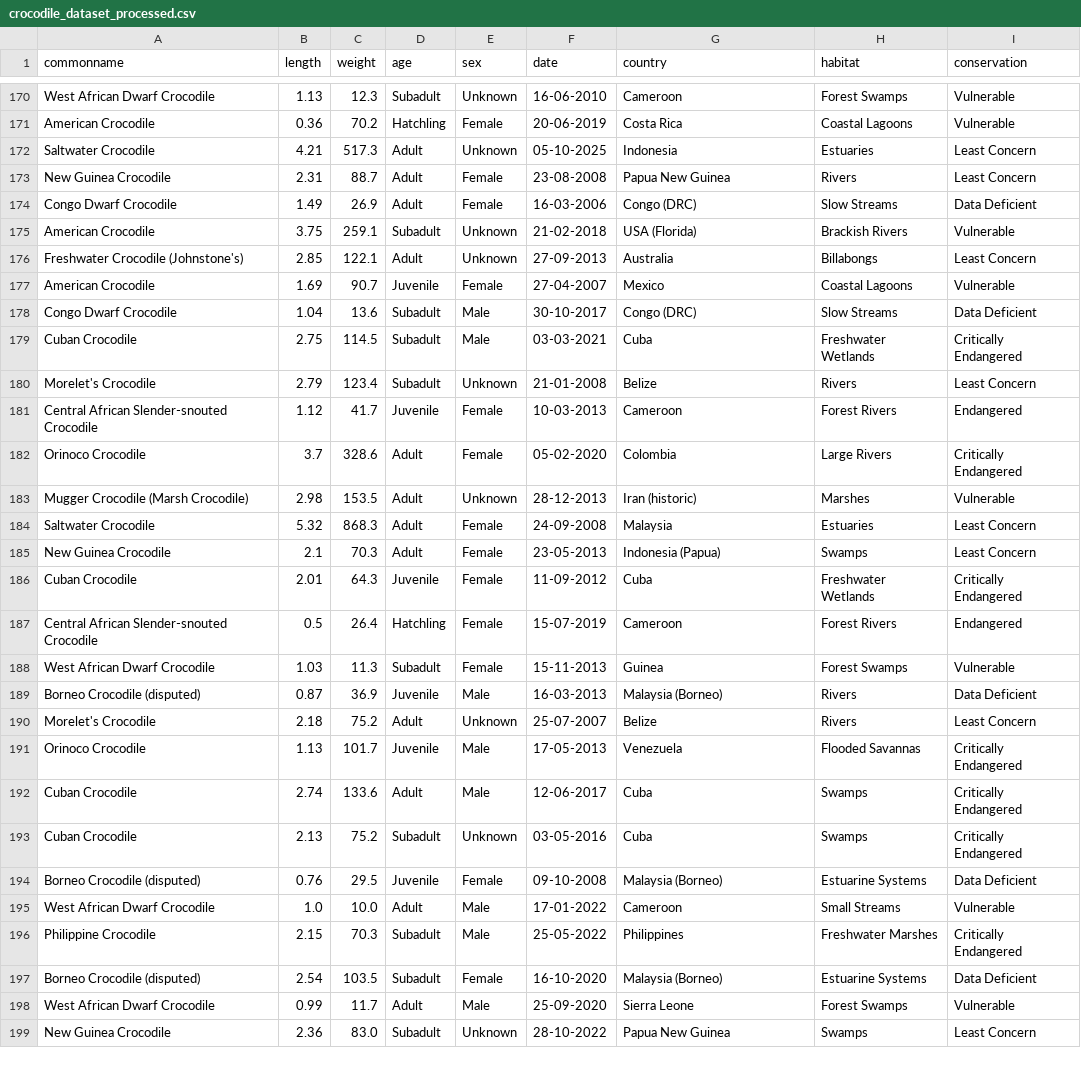
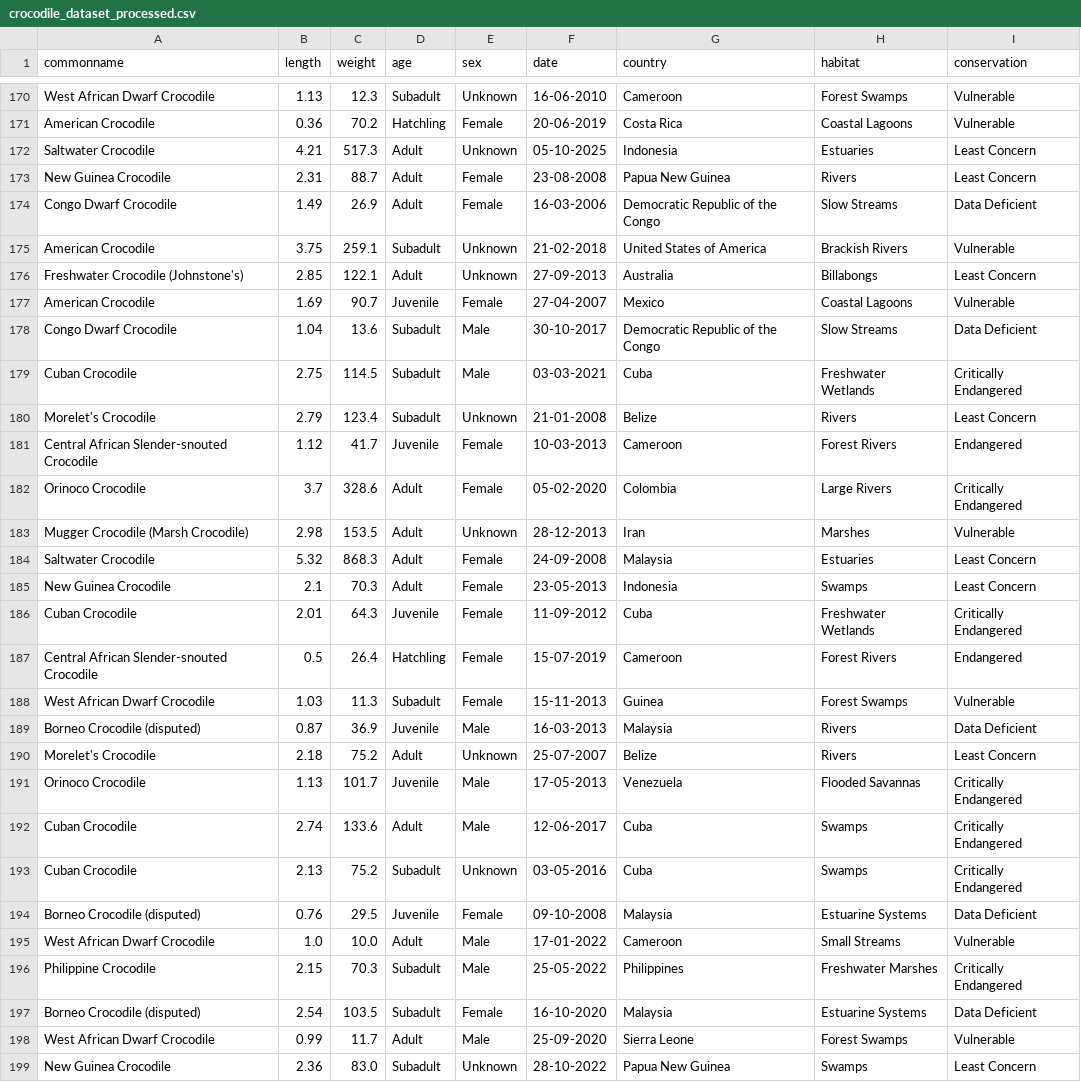
Before and after one commit to gmscs/InfoVis_Proj, a CSV file: dataset/crocodile_dataset_processed.csv, drawn as a sheet; only a part is shown, gaps mark what is left out; the diff covers the shown part only.

Commit message:
fix: merged countries added missing ones, uniformed the data processing script

```diff
--- a/dataset/crocodile_dataset_processed.csv
+++ b/dataset/crocodile_dataset_processed.csv
@@ -173,7 +173,7 @@ Saltwater Crocodile,4.21,517.3,Adult,Unknown,05-10-2025,Indonesia,Estuaries,Leas
 New Guinea Crocodile,2.31,88.7,Adult,Female,23-08-2008,Papua New Guinea,Rivers,Least Concern
-Congo Dwarf Crocodile,1.49,26.9,Adult,Female,16-03-2006,Congo (DRC),Slow Streams,Data Deficient
-American Crocodile,3.75,259.1,Subadult,Unknown,21-02-2018,USA (Florida),Brackish Rivers,Vulnerable
+Congo Dwarf Crocodile,1.49,26.9,Adult,Female,16-03-2006,Democratic Republic of the Congo,Slow Streams,Data Deficient
+American Crocodile,3.75,259.1,Subadult,Unknown,21-02-2018,United States of America,Brackish Rivers,Vulnerable
 Freshwater Crocodile (Johnstone's),2.85,122.1,Adult,Unknown,27-09-2013,Australia,Billabongs,Least Concern
 American Crocodile,1.69,90.7,Juvenile,Female,27-04-2007,Mexico,Coastal Lagoons,Vulnerable
-Congo Dwarf Crocodile,1.04,13.6,Subadult,Male,30-10-2017,Congo (DRC),Slow Streams,Data Deficient
+Congo Dwarf Crocodile,1.04,13.6,Subadult,Male,30-10-2017,Democratic Republic of the Congo,Slow Streams,Data Deficient
 Cuban Crocodile,2.75,114.5,Subadult,Male,03-03-2021,Cuba,Freshwater Wetlands,Critically Endangered
@@ -182,5 +182,5 @@ Central African Slender-snouted Crocodile,1.12,41.7,Juvenile,Female,10-03-2013,C
 Orinoco Crocodile,3.7,328.6,Adult,Female,05-02-2020,Colombia,Large Rivers,Critically Endangered
-Mugger Crocodile (Marsh Crocodile),2.98,153.5,Adult,Unknown,28-12-2013,Iran (historic),Marshes,Vulnerable
+Mugger Crocodile (Marsh Crocodile),2.98,153.5,Adult,Unknown,28-12-2013,Iran,Marshes,Vulnerable
 Saltwater Crocodile,5.32,868.3,Adult,Female,24-09-2008,Malaysia,Estuaries,Least Concern
-New Guinea Crocodile,2.1,70.3,Adult,Female,23-05-2013,Indonesia (Papua),Swamps,Least Concern
+New Guinea Crocodile,2.1,70.3,Adult,Female,23-05-2013,Indonesia,Swamps,Least Concern
 Cuban Crocodile,2.01,64.3,Juvenile,Female,11-09-2012,Cuba,Freshwater Wetlands,Critically Endangered
@@ -188,3 +188,3 @@ Central African Slender-snouted Crocodile,0.5,26.4,Hatchling,Female,15-07-2019,C
 West African Dwarf Crocodile,1.03,11.3,Subadult,Female,15-11-2013,Guinea,Forest Swamps,Vulnerable
-Borneo Crocodile (disputed),0.87,36.9,Juvenile,Male,16-03-2013,Malaysia (Borneo),Rivers,Data Deficient
+Borneo Crocodile (disputed),0.87,36.9,Juvenile,Male,16-03-2013,Malaysia,Rivers,Data Deficient
 Morelet's Crocodile,2.18,75.2,Adult,Unknown,25-07-2007,Belize,Rivers,Least Concern
@@ -193,6 +193,6 @@ Cuban Crocodile,2.74,133.6,Adult,Male,12-06-2017,Cuba,Swamps,Critically Endanger
 Cuban Crocodile,2.13,75.2,Subadult,Unknown,03-05-2016,Cuba,Swamps,Critically Endangered
-Borneo Crocodile (disputed),0.76,29.5,Juvenile,Female,09-10-2008,Malaysia (Borneo),Estuarine Systems,Data Deficient
+Borneo Crocodile (disputed),0.76,29.5,Juvenile,Female,09-10-2008,Malaysia,Estuarine Systems,Data Deficient
 West African Dwarf Crocodile,1.0,10.0,Adult,Male,17-01-2022,Cameroon,Small Streams,Vulnerable
 Philippine Crocodile,2.15,70.3,Subadult,Male,25-05-2022,Philippines,Freshwater Marshes,Critically Endangered
-Borneo Crocodile (disputed),2.54,103.5,Subadult,Female,16-10-2020,Malaysia (Borneo),Estuarine Systems,Data Deficient
+Borneo Crocodile (disputed),2.54,103.5,Subadult,Female,16-10-2020,Malaysia,Estuarine Systems,Data Deficient
 West African Dwarf Crocodile,0.99,11.7,Adult,Male,25-09-2020,Sierra Leone,Forest Swamps,Vulnerable
```
Also changed, not shown: 144 edited cells elsewhere in this file, 3 other files.
